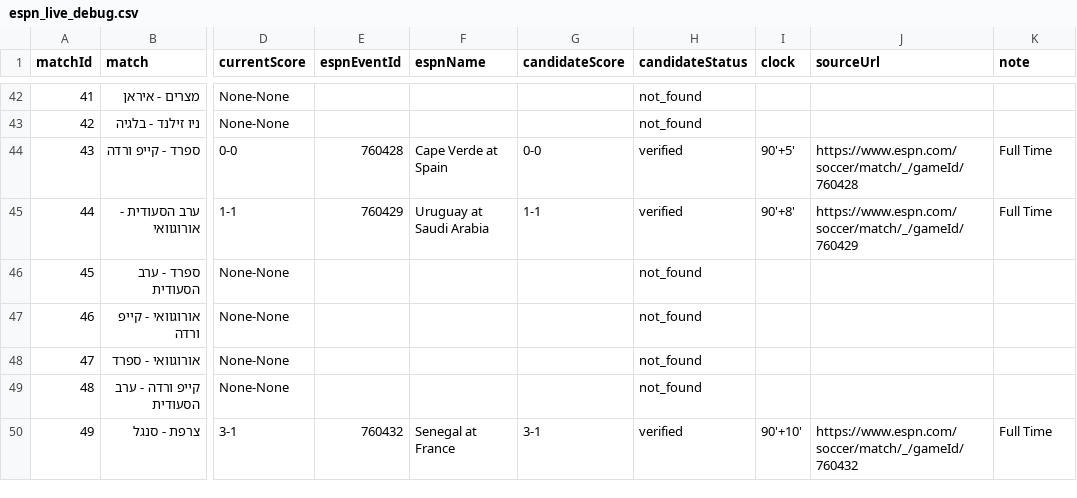
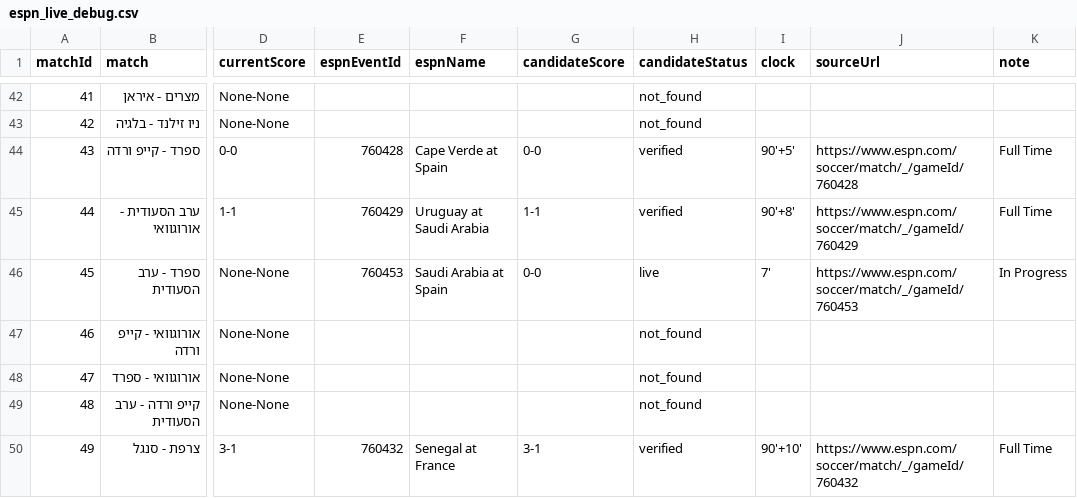
Before and after one commit to efikatash/worldcup-dashboard-2026, a CSV file: espn_live_debug.csv, drawn as a sheet; only a part is shown, gaps mark what is left out; the diff names each change by its address in the sheet, - before the commit and + after, or states it on an @@ line.

```diff
--- a/espn_live_debug.csv
+++ b/espn_live_debug.csv
-E46 (espnEventId): (empty)
+E46 (espnEventId): 760453
-F46 (espnName): (empty)
+F46 (espnName): Saudi Arabia at Spain
-G46 (candidateScore): (empty)
+G46 (candidateScore): 0-0
-H46 (candidateStatus): not_found
+H46 (candidateStatus): live
-I46 (clock): (empty)
+I46 (clock): 7'
-J46 (sourceUrl): (empty)
+J46 (sourceUrl): https://www.espn.com/soccer/match/_/gameId/760453
-K46 (note): (empty)
+K46 (note): In Progress
```
Also changed, not shown: efi_katash_audit.csv, leaderboard.csv, 4 other files.
